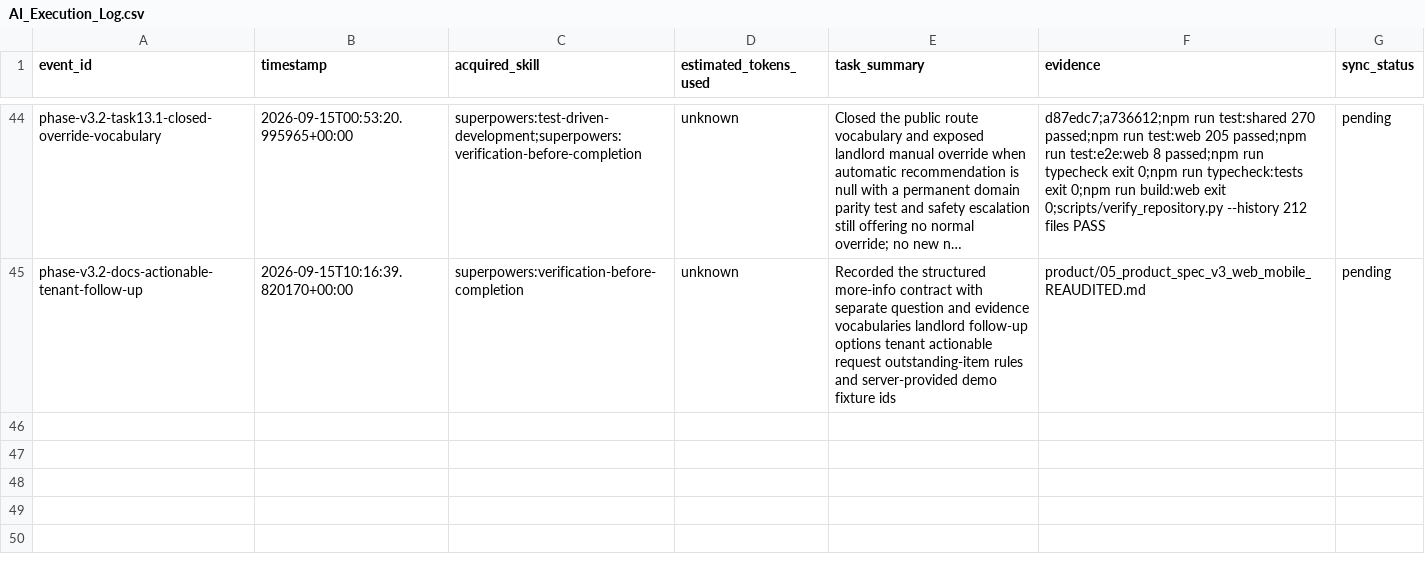
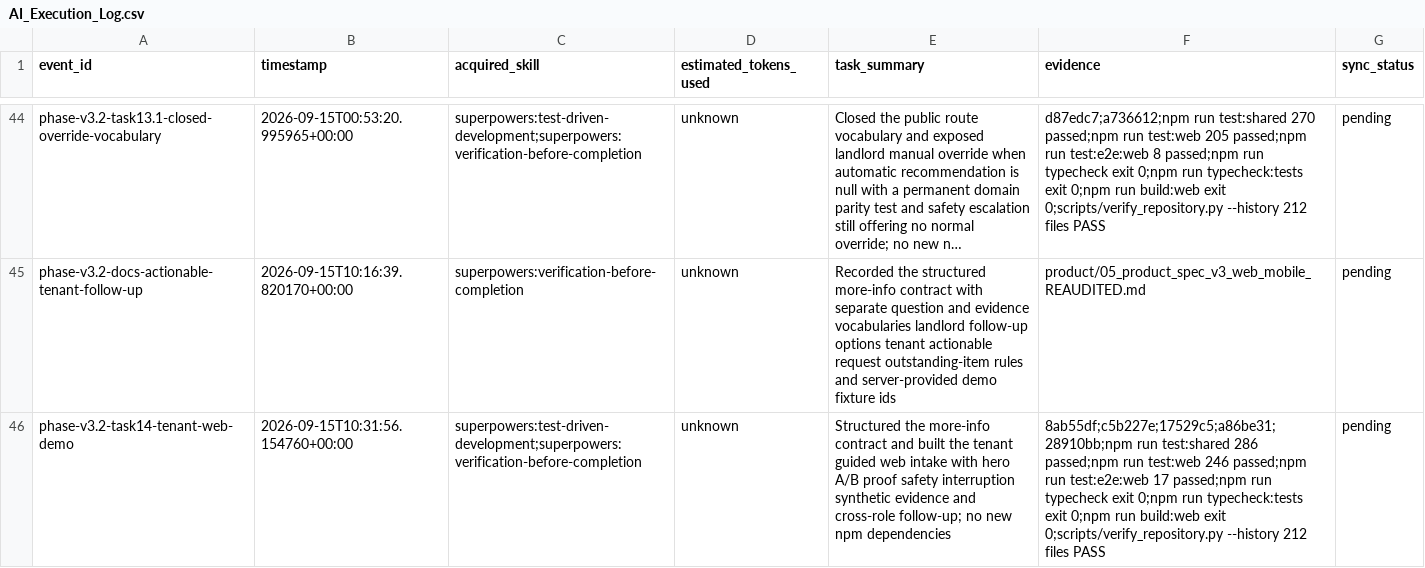
Before and after one commit to edward321416-maker/build-manager, a CSV file: ops/AI_Execution_Log.csv, drawn as a sheet; only a part is shown, gaps mark what is left out; long unchanged cells end in …; the diff names each change by its address in the sheet, - before the commit and + after, or states it on an @@ line.

```diff
--- a/ops/AI_Execution_Log.csv
+++ b/ops/AI_Execution_Log.csv
+row 46: phase-v3.2-task14-tenant-web-demo | 2026-09-15T10:31:56.154760+00:00 | superpowers:test-driven-development;superpowers:verification-before-completion | unknown | Structured the more-info contract and built the tenant guided web intake with hero A/B proof safety interruption synthetic evidence and cross-role follow-up; no new npm dependencies | 8ab55df;c5b227e;17529c5;a86be31;28910bb;npm run test:shared 286 passed;npm run test:web 246 passed;npm run test:e2e:web 17 passed;npm run typecheck exit 0;npm run typecheck:tests exit 0;npm run build:web exit 0;scripts/verify_repository.py --history 212 files PASS | pending
```
